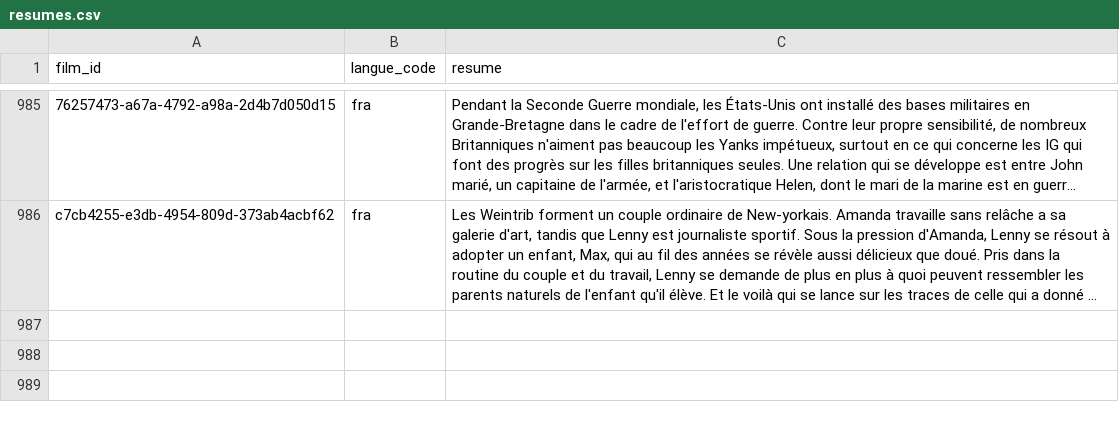
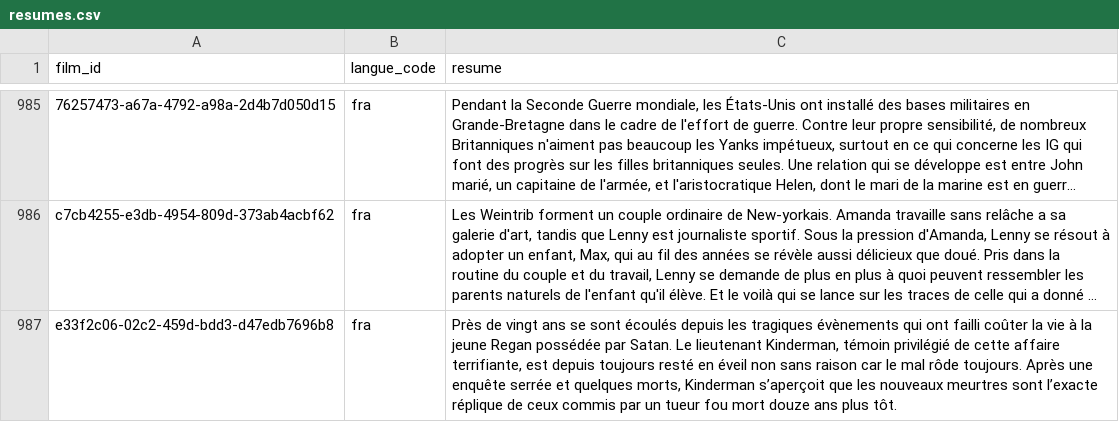
Before and after one commit to medina474/cinema-supabase, a CSV file: data/resumes.csv, drawn as a sheet; only a part is shown, gaps mark what is left out; long unchanged cells end in …; the diff names each change by its address in the sheet, - before the commit and + after, or states it on an @@ line.

```diff
--- a/data/resumes.csv
+++ b/data/resumes.csv
+row 987: e33f2c06-02c2-459d-bdd3-d47edb7696b8 | fra | Près de vingt ans se sont écoulés depuis les tragiques évènements qui ont failli coûter la vie à la jeune Regan possédée par Satan. Le lieutenant Kinderman, témoin privilégié de cette affaire terrifiante, est depuis toujours resté en éveil non sans raison car le mal rôde toujours. Après une enquête serrée et quelques morts, Kinderman s’aperçoit que les nouveaux meurtres sont l’exacte réplique de ceux commis par un tueur fou mort douze ans plus tôt.
```
Also changed, not shown: data/equipes.csv, data/films.csv, 5 other files.
